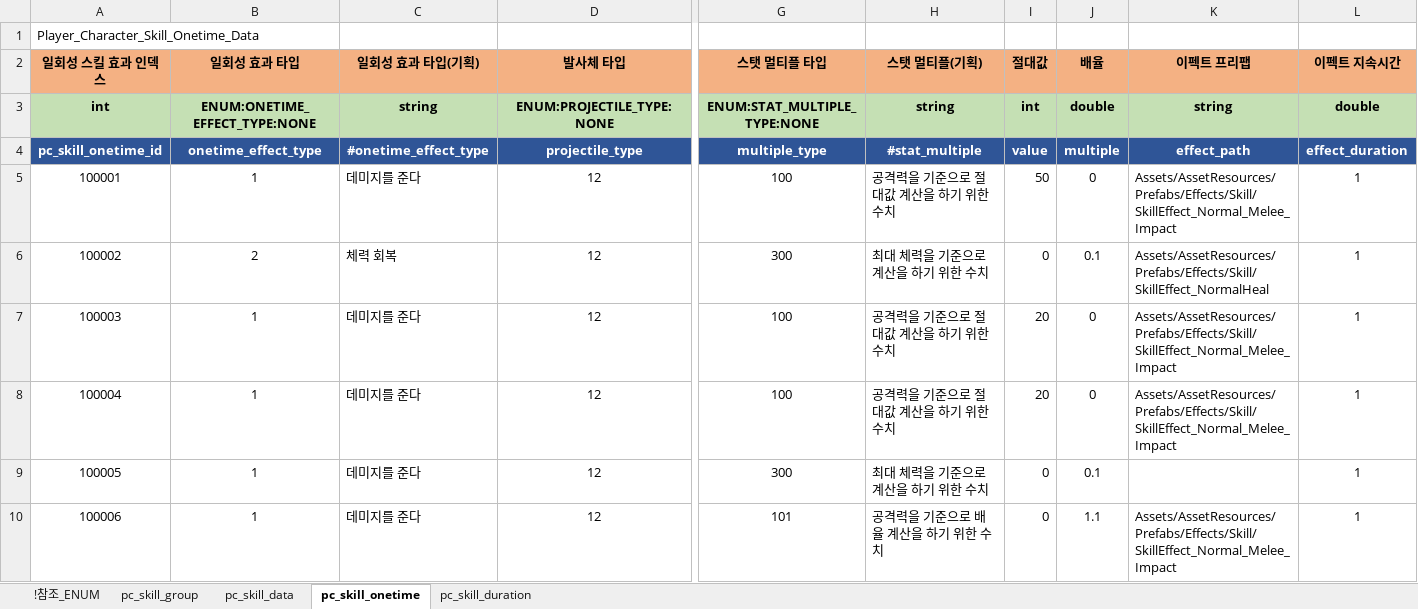
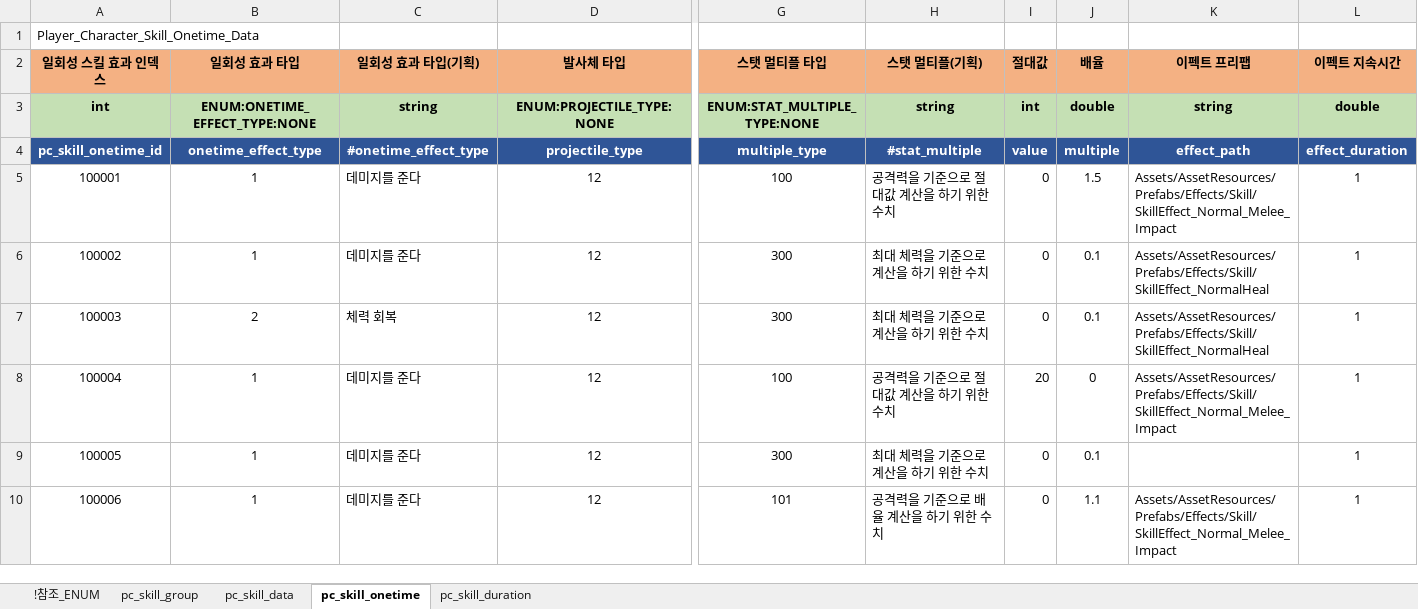
Before and after one commit to shanash/ZeroOne, an Excel workbook: Android/ExcelData/PCSkillTable.xlsx, sheet pc_skill_onetime, drawn as a sheet; only a part is shown, gaps mark what is left out; values as stored, in another font and other column widths than the file's, no borders; removed rows and columns are numbered as before the commit, all else as after; rows hold the shown columns only; the diff names each change by its address in the sheet, - before the commit and + after, or states it on an @@ line.

```diff
--- a/Android/ExcelData/PCSkillTable.xlsx (sheet pc_skill_onetime)
+++ b/Android/ExcelData/PCSkillTable.xlsx (sheet pc_skill_onetime)
-I5 (절대값): 50
+I5 (절대값): 0
-J5 (배율): 0
+J5 (배율): 1.5
+row 6: 100002 | 1 | 데미지를 준다 | 12 | 300 | 최대 체력을 기준으로 계산을 하기 위한 수치 | 0 | 0.1 | Assets/AssetResources/Prefabs/Effects/Skill/SkillEffect_NormalHeal | 1
@@ column A (일회성 스킬 효과 인덱스) renumbered in row 7 @@
-row 7: 100003 | 1 | 데미지를 준다 | 12 | 100 | 공격력을 기준으로 절대값 계산을 하기 위한 수치 | 20 | 0 | Assets/AssetResources/Prefabs/Effects/Skill/SkillEffect_Normal_Melee_Impact | 1
```
Also changed, not shown: sheet pc_skill_data, sheet pc_skill_duration, sheet pc_skill_group, sheet !참조_ENUM, formulas that keep their value, Android/ExcelData/Enums_01.xlsx, 1 other file.
